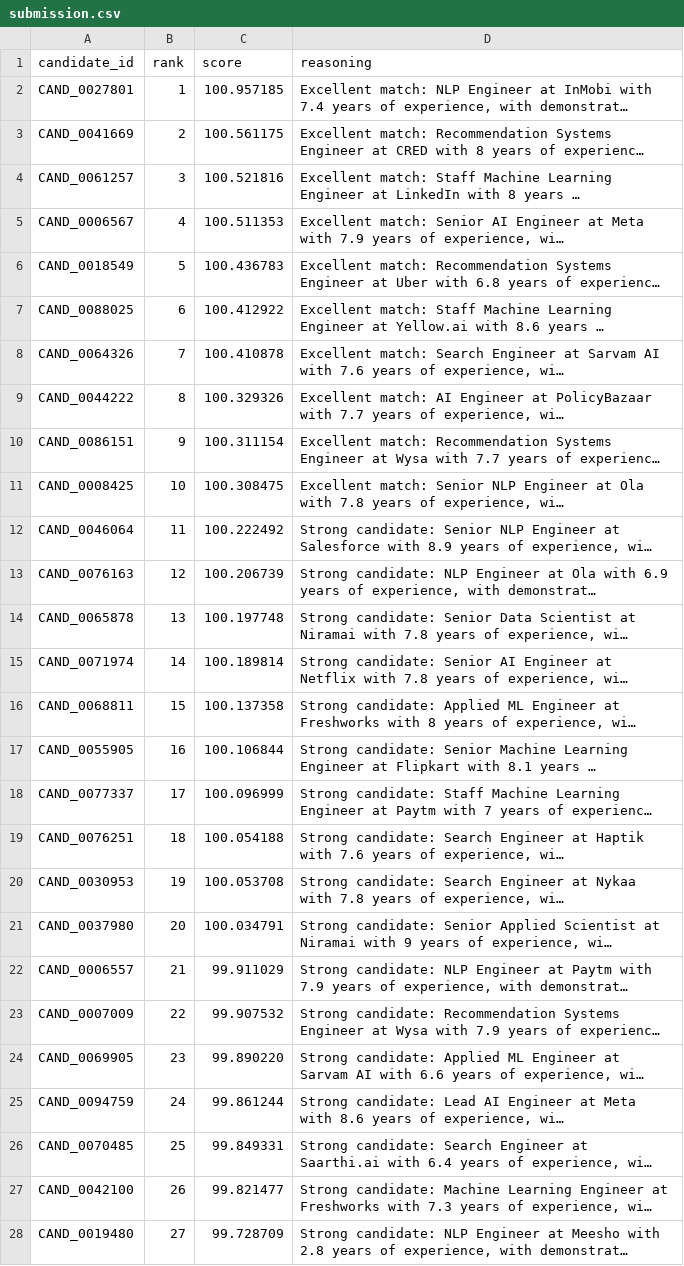
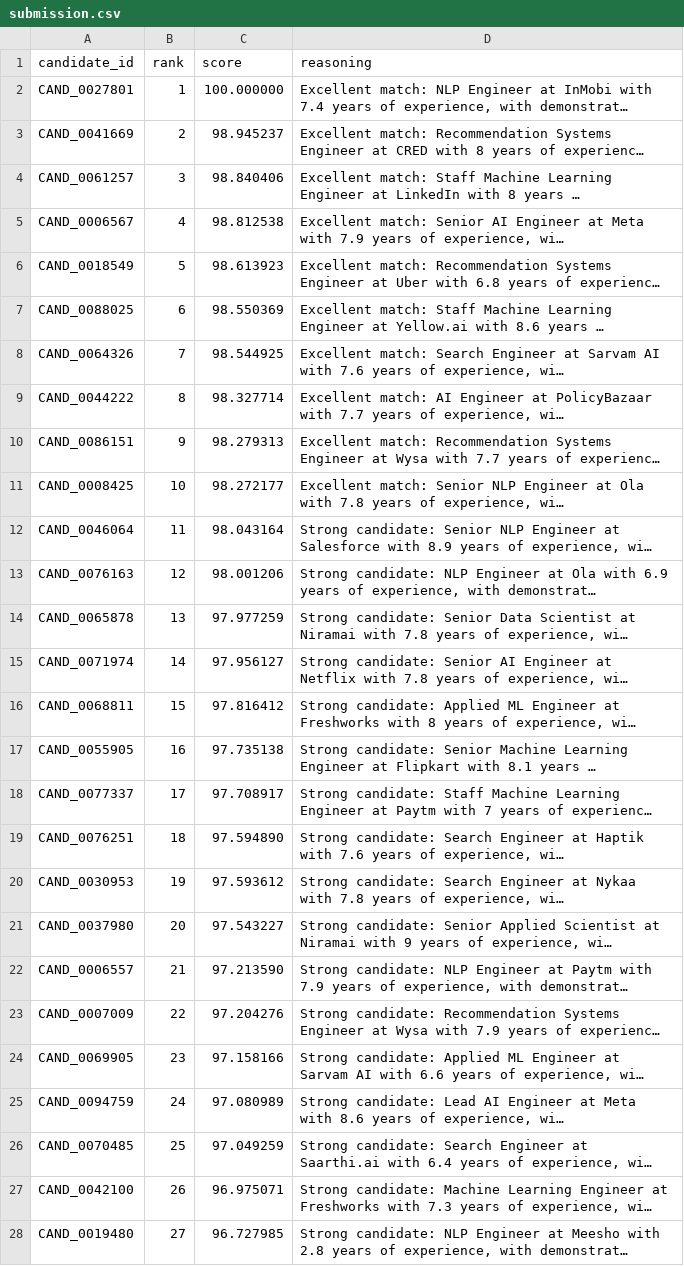
Before and after one commit to durvishkhurana/CortexHire, a CSV file: submission.csv, drawn as a sheet; only a part is shown; long unchanged cells end in …; the diff covers the shown part only; the diff names each change by its address in the sheet, - before the commit and + after, or states it on an @@ line.

Commit message:
Calibrate submission score scale

```diff
--- a/submission.csv
+++ b/submission.csv
-C2 (score): 100.957185
+C2 (score): 100.000000
-C3 (score): 100.561175
+C3 (score): 98.945237
-C4 (score): 100.521816
+C4 (score): 98.840406
-C5 (score): 100.511353
+C5 (score): 98.812538
-C6 (score): 100.436783
+C6 (score): 98.613923
-C7 (score): 100.412922
+C7 (score): 98.550369
-C8 (score): 100.410878
+C8 (score): 98.544925
-C9 (score): 100.329326
+C9 (score): 98.327714
-C10 (score): 100.311154
+C10 (score): 98.279313
-C11 (score): 100.308475
+C11 (score): 98.272177
-C12 (score): 100.222492
+C12 (score): 98.043164
-C13 (score): 100.206739
+C13 (score): 98.001206
-C14 (score): 100.197748
+C14 (score): 97.977259
-C15 (score): 100.189814
+C15 (score): 97.956127
-C16 (score): 100.137358
+C16 (score): 97.816412
-C17 (score): 100.106844
+C17 (score): 97.735138
-C18 (score): 100.096999
+C18 (score): 97.708917
-C19 (score): 100.054188
+C19 (score): 97.594890
-C20 (score): 100.053708
+C20 (score): 97.593612
-C21 (score): 100.034791
+C21 (score): 97.543227
-C22 (score): 99.911029
+C22 (score): 97.213590
-C23 (score): 99.907532
+C23 (score): 97.204276
-C24 (score): 99.890220
+C24 (score): 97.158166
-C25 (score): 99.861244
+C25 (score): 97.080989
-C26 (score): 99.849331
+C26 (score): 97.049259
-C27 (score): 99.821477
+C27 (score): 96.975071
-C28 (score): 99.728709
+C28 (score): 96.727985
```
Also changed, not shown: 73 edited cells elsewhere in this file, 3 other files.
